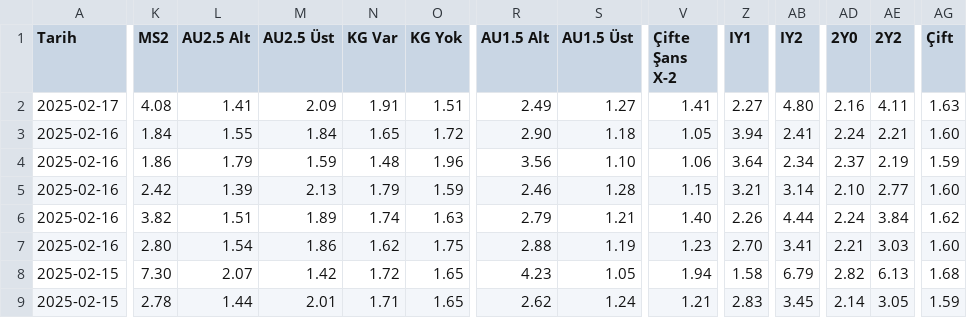
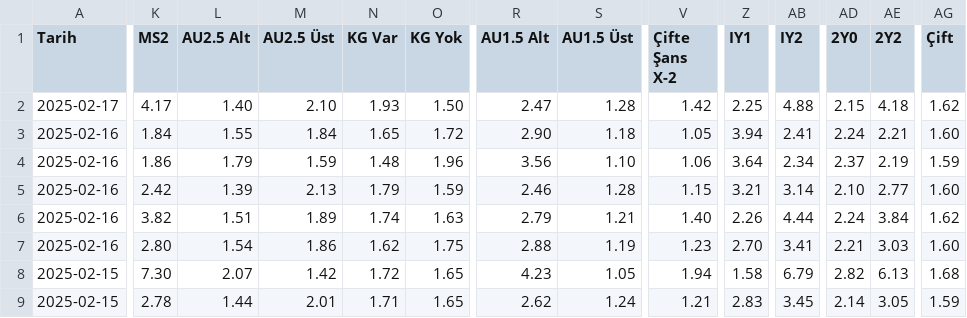
Before and after one commit to analysematchodds/match_odds_csv, a CSV file: seriea.csv, drawn as a sheet; only a part is shown, gaps mark what is left out; the diff covers the shown part only; the diff names each change by its address in the sheet, - before the commit and + after, or states it on an @@ line.

Commit message:
Update matchodds.csv

```diff
--- a/seriea.csv
+++ b/seriea.csv
-K2 (MS2): 4.08
+K2 (MS2): 4.17
-L2 (AU2.5 Alt): 1.41
+L2 (AU2.5 Alt): 1.40
-M2 (AU2.5 Üst): 2.09
+M2 (AU2.5 Üst): 2.10
-N2 (KG Var): 1.91
+N2 (KG Var): 1.93
-O2 (KG Yok): 1.51
+O2 (KG Yok): 1.50
-R2 (AU1.5 Alt): 2.49
+R2 (AU1.5 Alt): 2.47
-S2 (AU1.5 Üst): 1.27
+S2 (AU1.5 Üst): 1.28
-V2 (Çifte Şans X-2): 1.41
+V2 (Çifte Şans X-2): 1.42
-Z2 (IY1): 2.27
+Z2 (IY1): 2.25
-AB2 (IY2): 4.80
+AB2 (IY2): 4.88
-AD2 (2Y0): 2.16
+AD2 (2Y0): 2.15
-AE2 (2Y2): 4.11
+AE2 (2Y2): 4.18
-AG2 (Çift): 1.63
+AG2 (Çift): 1.62
```
Also changed, not shown: 8 edited cells elsewhere in this file.
